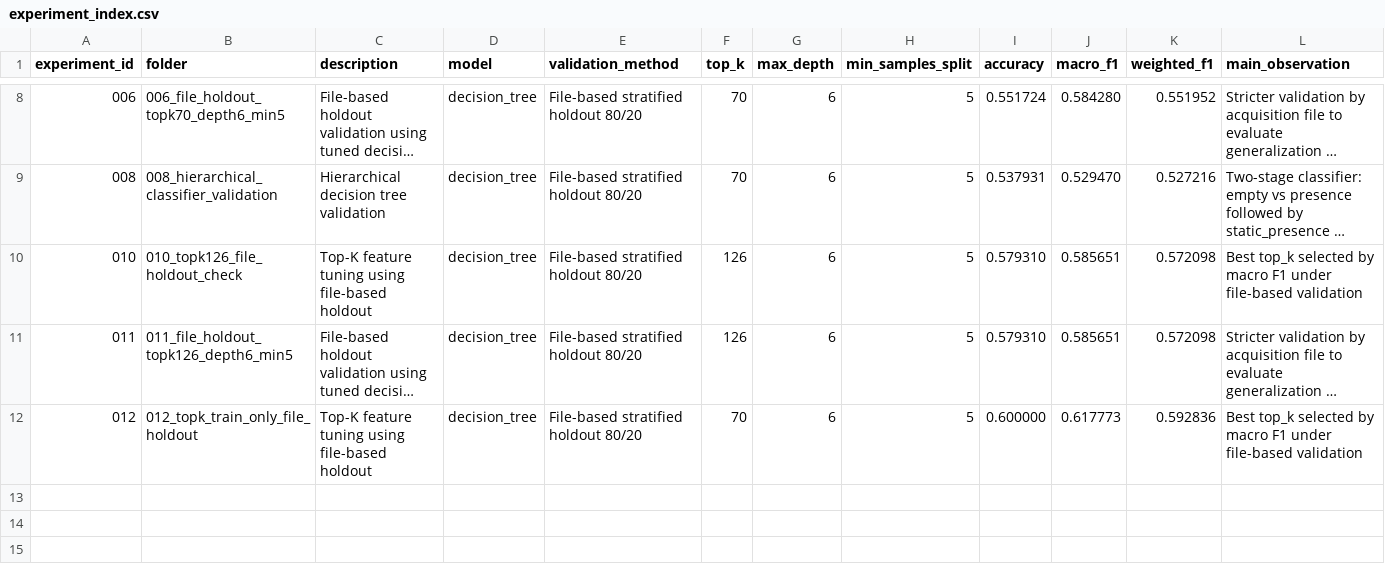
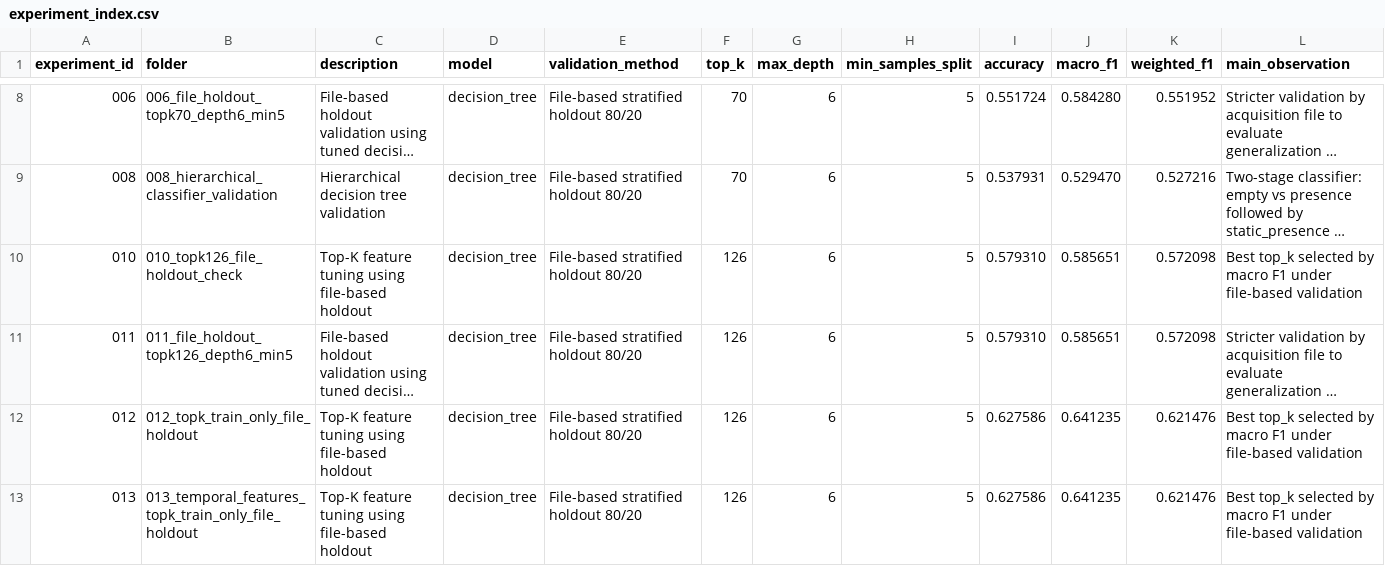
Before and after one commit to LucasBrazza/ESP32-S3_CSI_Wifi_Sensing, a CSV file: Tools/datasets/results/experiment_index.csv, drawn as a sheet; only a part is shown, gaps mark what is left out; long unchanged cells end in …; the diff names each change by its address in the sheet, - before the commit and + after, or states it on an @@ line.

Commit message:
feat: add temporal CSI features

```diff
--- a/Tools/datasets/results/experiment_index.csv
+++ b/Tools/datasets/results/experiment_index.csv
-F12 (top_k): 70
+F12 (top_k): 126
-I12 (accuracy): 0.600000
+I12 (accuracy): 0.627586
-J12 (macro_f1): 0.617773
+J12 (macro_f1): 0.641235
-K12 (weighted_f1): 0.592836
+K12 (weighted_f1): 0.621476
+row 13: 013 | 013_temporal_features_topk_train_only_file_holdout | Top-K feature tuning using file-based holdout | decision_tree | File-based stratified holdout 80/20 | 126 | 6 | 5 | 0.627586 | 0.641235 | 0.621476 | Best top_k selected by macro F1 under file-based validation
```
Also changed, not shown: 8 other files.
